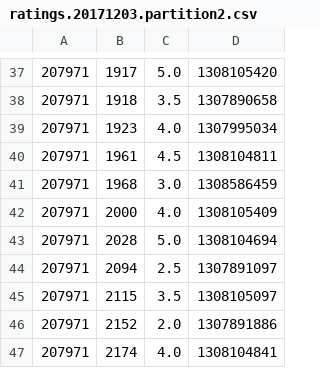
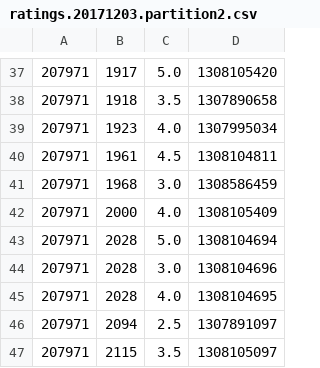
Before and after one commit to mkedwards/interview-coding-challenges, a CSV file: challenge1/src/main/resources/ratings/20171203/partition2/ratings.20171203.partition2.csv, drawn as a sheet; only a part is shown, gaps mark what is left out; the shorter side is filled out with more unchanged rows; the diff names each change by its address in the sheet, - before the commit and + after, or states it on an @@ line.

Commit message:
Illustrate non-trivial second call to SparkFactory.loadDailyRatings()

```diff
--- a/challenge1/src/main/resources/ratings/20171203/partition2/ratings.20171203.partition2.csv
+++ b/challenge1/src/main/resources/ratings/20171203/partition2/ratings.20171203.partition2.csv
+row 44: 207971 | 2028 | 3.0 | 1308104696
+row 45: 207971 | 2028 | 4.0 | 1308104695
```
Also changed, not shown: 2 other files.
